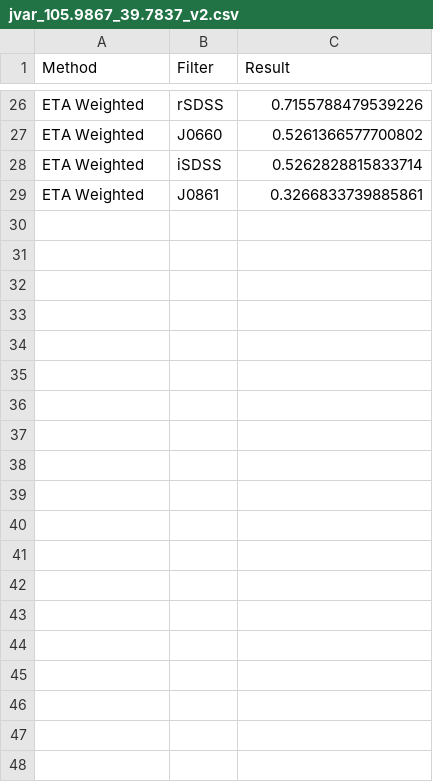
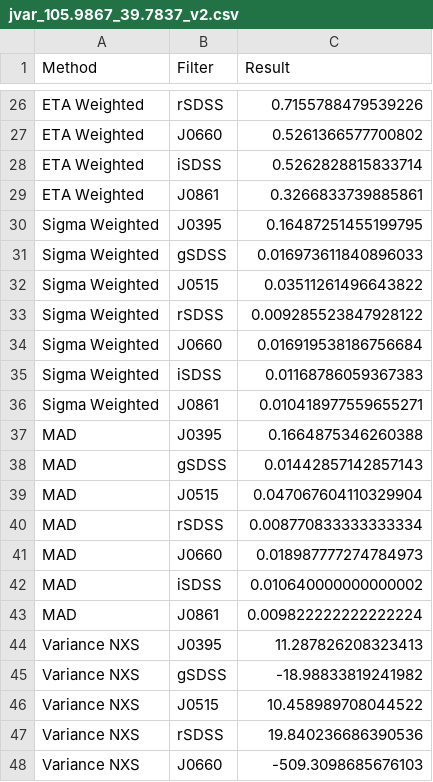
Before and after one commit to MatheusJCastro/find_variable_stars, a CSV file: results_202006_Matheus/jvar_105.9867_39.7837_v2.csv, drawn as a sheet; only a part is shown, gaps mark what is left out; the diff covers the shown part only; the diff names each change by its address in the sheet, - before the commit and + after, or states it on an @@ line.

Commit message:
add several methods

```diff
--- a/results_202006_Matheus/jvar_105.9867_39.7837_v2.csv
+++ b/results_202006_Matheus/jvar_105.9867_39.7837_v2.csv
+row 30: Sigma Weighted | J0395 | 0.16487251455199795
+row 31: Sigma Weighted | gSDSS | 0.016973611840896033
+row 32: Sigma Weighted | J0515 | 0.03511261496643822
+row 33: Sigma Weighted | rSDSS | 0.009285523847928122
+row 34: Sigma Weighted | J0660 | 0.016919538186756684
+row 35: Sigma Weighted | iSDSS | 0.01168786059367383
+row 36: Sigma Weighted | J0861 | 0.010418977559655271
+row 37: MAD | J0395 | 0.1664875346260388
+row 38: MAD | gSDSS | 0.01442857142857143
+row 39: MAD | J0515 | 0.047067604110329904
+row 40: MAD | rSDSS | 0.008770833333333334
+row 41: MAD | J0660 | 0.018987777274784973
+row 42: MAD | iSDSS | 0.010640000000000002
+row 43: MAD | J0861 | 0.009822222222222224
+row 44: Variance NXS | J0395 | 11.287826208323413
+row 45: Variance NXS | gSDSS | -18.98833819241982
+row 46: Variance NXS | J0515 | 10.458989708044522
+row 47: Variance NXS | rSDSS | 19.840236686390536
+row 48: Variance NXS | J0660 | -509.3098685676103
```
Also changed, not shown: 16 added rows elsewhere in this file, results_202006_Matheus/jvar_132.6639_29.8557_v2.csv, results_202006_Matheus/jvar_212.7738_52.9867_v2.csv, 49 other files.
